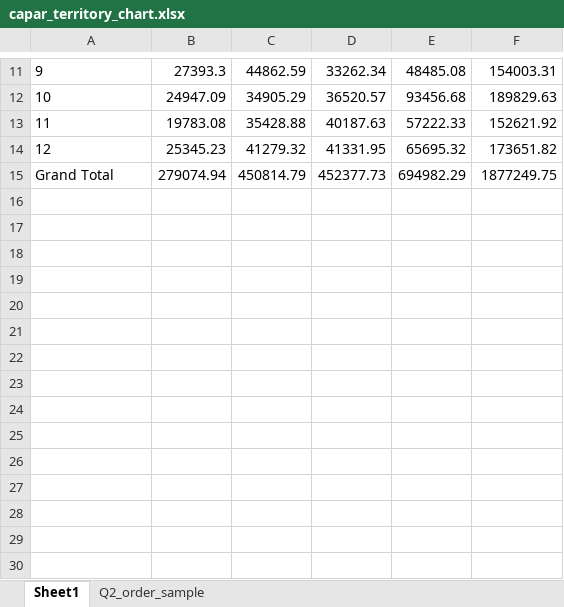
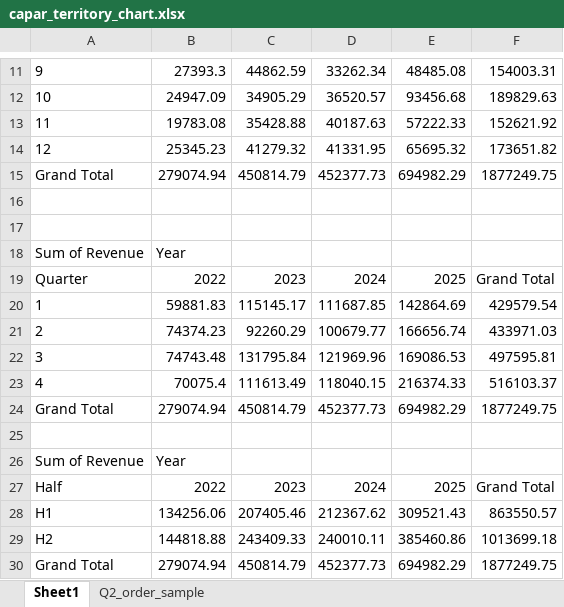
Before and after one commit to mericcapar/Capstone_1, an Excel workbook: capar_territory_chart.xlsx, sheet Sheet1, drawn as a sheet; only a part is shown, gaps mark what is left out; values as stored, in another font and other column widths than the file's, no borders; charts and pictures not drawn; the diff names each change by its address in the sheet, - before the commit and + after, or states it on an @@ line.

Commit message:
Last changes on excel and .sql

```diff
--- a/capar_territory_chart.xlsx (sheet Sheet1)
+++ b/capar_territory_chart.xlsx (sheet Sheet1)
+row 16: (empty)
+row 17: (empty)
+row 18: Sum of Revenue | Year
+row 19: Quarter | 2022 | 2023 | 2024 | 2025 | Grand Total
+row 20: 1 | 59881.83 | 115145.17 | 111687.85 | 142864.69 | 429579.54
+row 21: 2 | 74374.23 | 92260.29 | 100679.77 | 166656.74 | 433971.03
+row 22: 3 | 74743.48 | 131795.84 | 121969.96 | 169086.53 | 497595.81
+row 23: 4 | 70075.4 | 111613.49 | 118040.15 | 216374.33 | 516103.37
+row 24: Grand Total | 279074.94 | 450814.79 | 452377.73 | 694982.29 | 1877249.75
+row 25: (empty)
+row 26: Sum of Revenue | Year
+row 27: Half | 2022 | 2023 | 2024 | 2025 | Grand Total
+row 28: H1 | 134256.06 | 207405.46 | 212367.62 | 309521.43 | 863550.57
+row 29: H2 | 144818.88 | 243409.33 | 240010.11 | 385460.86 | 1013699.18
+row 30: Grand Total | 279074.94 | 450814.79 | 452377.73 | 694982.29 | 1877249.75
```
Also changed, not shown: sheet Q2_order_sample, 1 other file.
